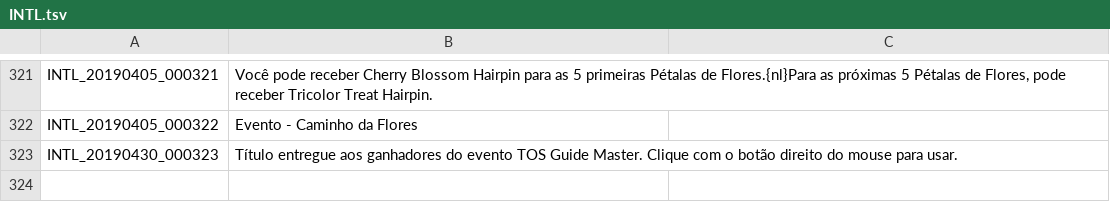
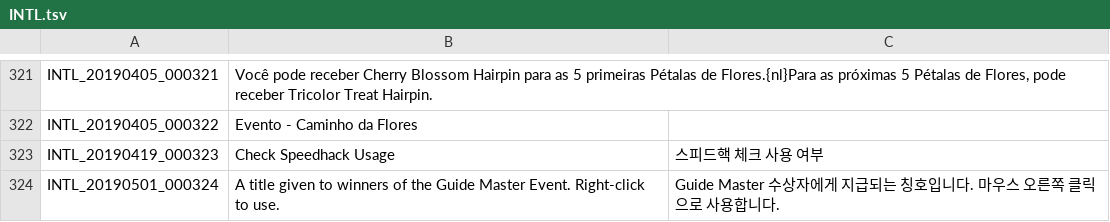
Before and after one commit to Treeofsavior/PortugueseTranslation, a TSV file: INTL.tsv, drawn as a sheet; only a part is shown, gaps mark what is left out; removed rows and columns are numbered as before the commit, all else as after; the diff names each change by its address in the sheet, - before the commit and + after, or states it on an @@ line.

```diff
--- a/INTL.tsv
+++ b/INTL.tsv
-row 323: INTL_20190430_000323 | Título entregue aos ganhadores do evento TOS Guide Master. Clique com o botão direito do mouse para usar.
+row 323: INTL_20190419_000323 | Check Speedhack Usage | 스피드핵 체크 사용 여부
+row 324: INTL_20190501_000324 | A title given to winners of the Guide Master Event. Right-click to use. | Guide Master 수상자에게 지급되는 칭호입니다. 마우스 오른쪽 클릭으로 사용합니다.
```
Also changed, not shown: UI.tsv, 7 other files.
